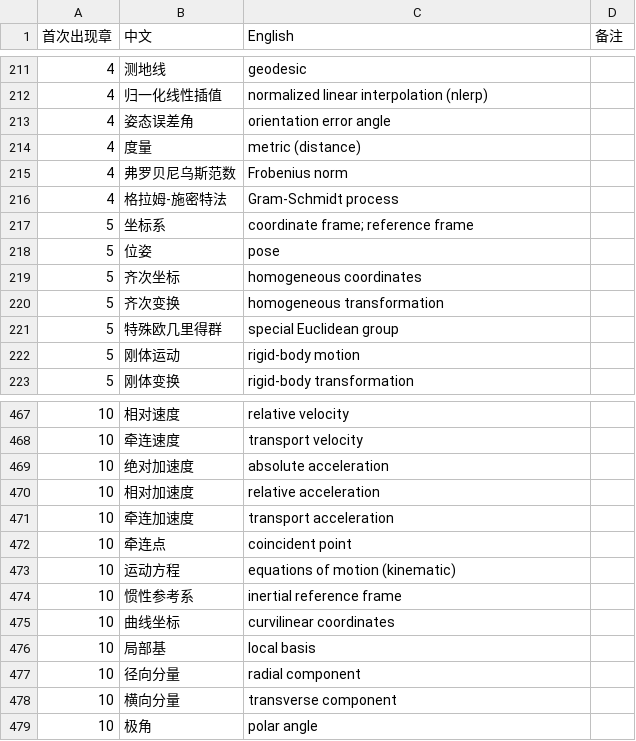
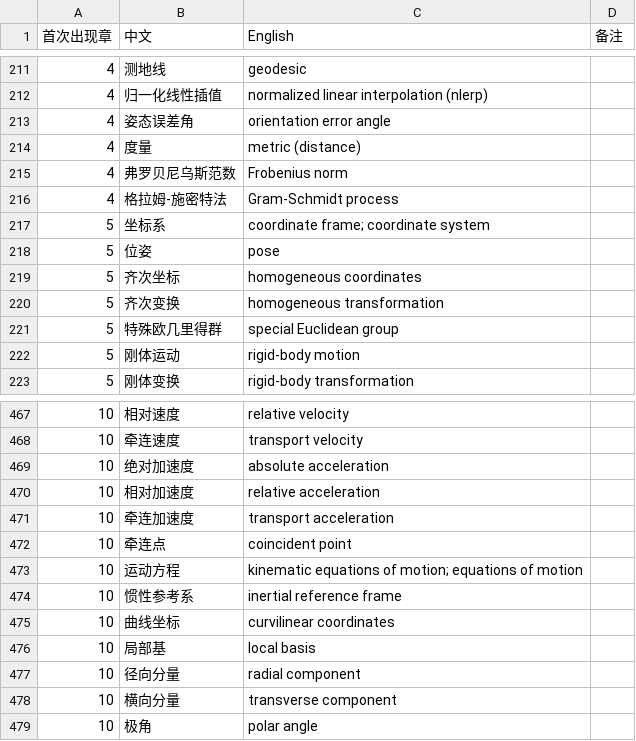
Before and after one commit to eddiezgq/WenQuest, a CSV file: textbook/robotics/conventions/术语表.csv, drawn as a sheet; only a part is shown, gaps mark what is left out.

```diff
--- a/textbook/robotics/conventions/术语表.csv
+++ b/textbook/robotics/conventions/术语表.csv
@@ -216,3 +216,3 @@
 4,格拉姆-施密特法,Gram-Schmidt process,
-5,坐标系,coordinate frame; reference frame,
+5,坐标系,coordinate frame; coordinate system,
 5,位姿,pose,
@@ -472,3 +472,3 @@
 10,牵连点,coincident point,
-10,运动方程,equations of motion (kinematic),
+10,运动方程,kinematic equations of motion; equations of motion,
 10,惯性参考系,inertial reference frame,
```
Also changed, not shown: 46 other files.
